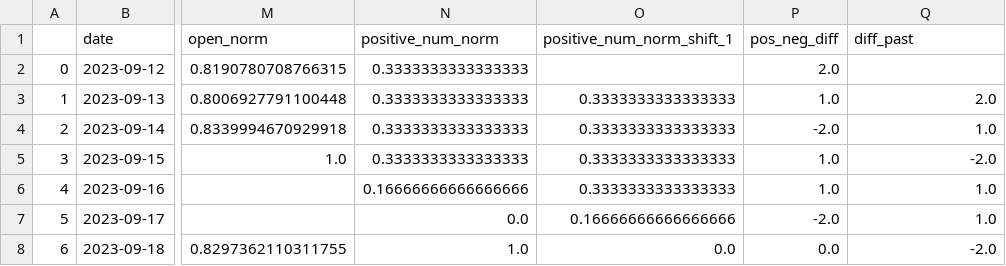
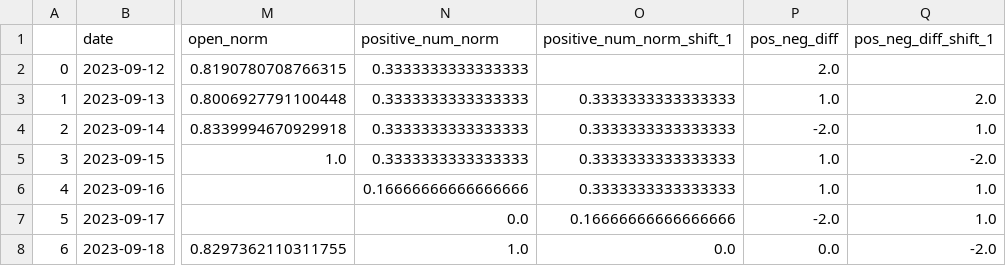
Before and after one commit to wangtuguahhh/Sentiment-Analysis-for-Investment-Strategies-on-Tesla-Stock, a CSV file: data/FinBERT_Final_Results_Tesla_News_Only.csv, drawn as a sheet; only a part is shown, gaps mark what is left out; the diff names each change by its address in the sheet, - before the commit and + after, or states it on an @@ line.

```diff
--- a/data/FinBERT_Final_Results_Tesla_News_Only.csv
+++ b/data/FinBERT_Final_Results_Tesla_News_Only.csv
-Q1: diff_past
+Q1: pos_neg_diff_shift_1
```
Also changed, not shown: 1 other file.
